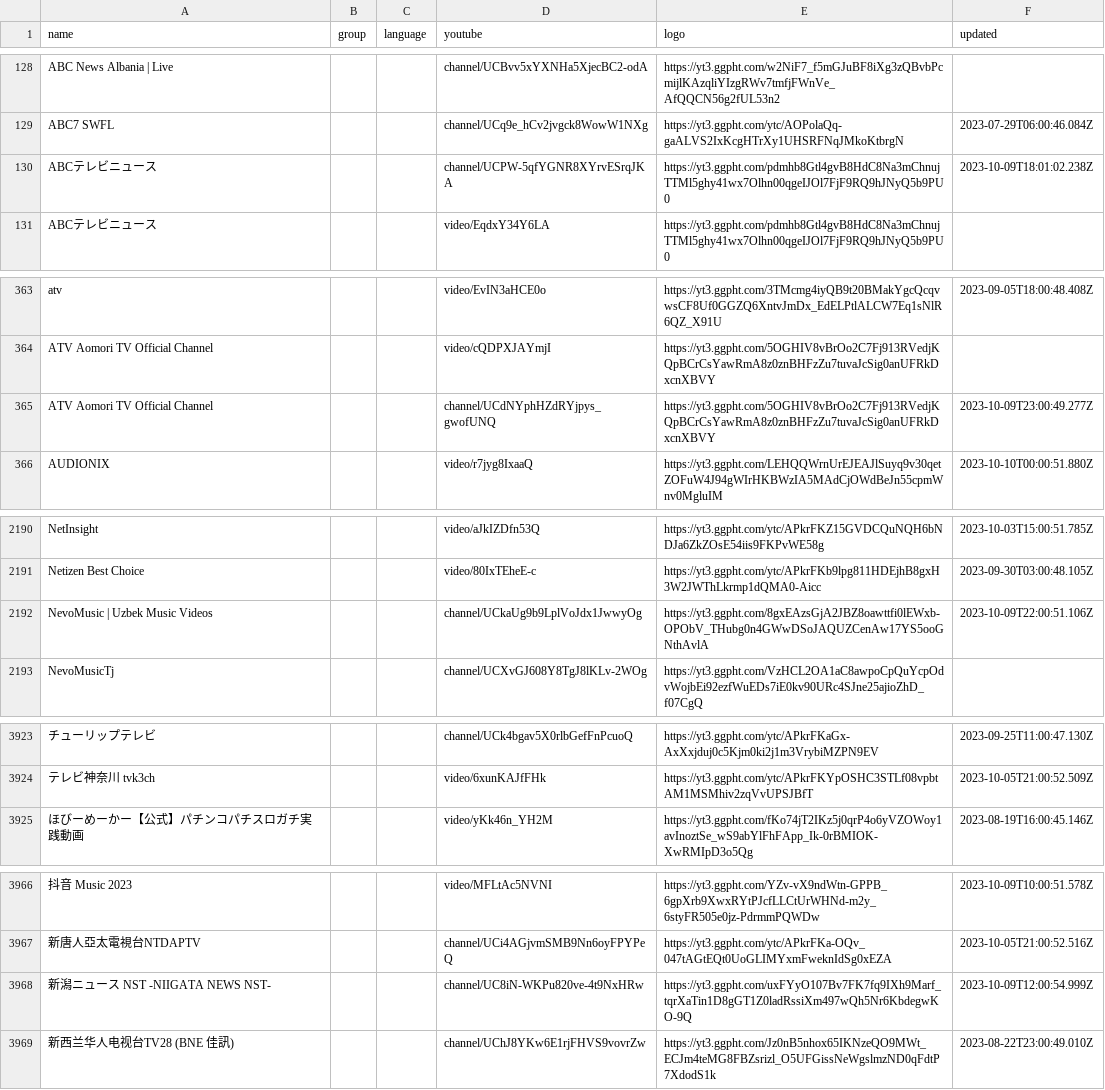
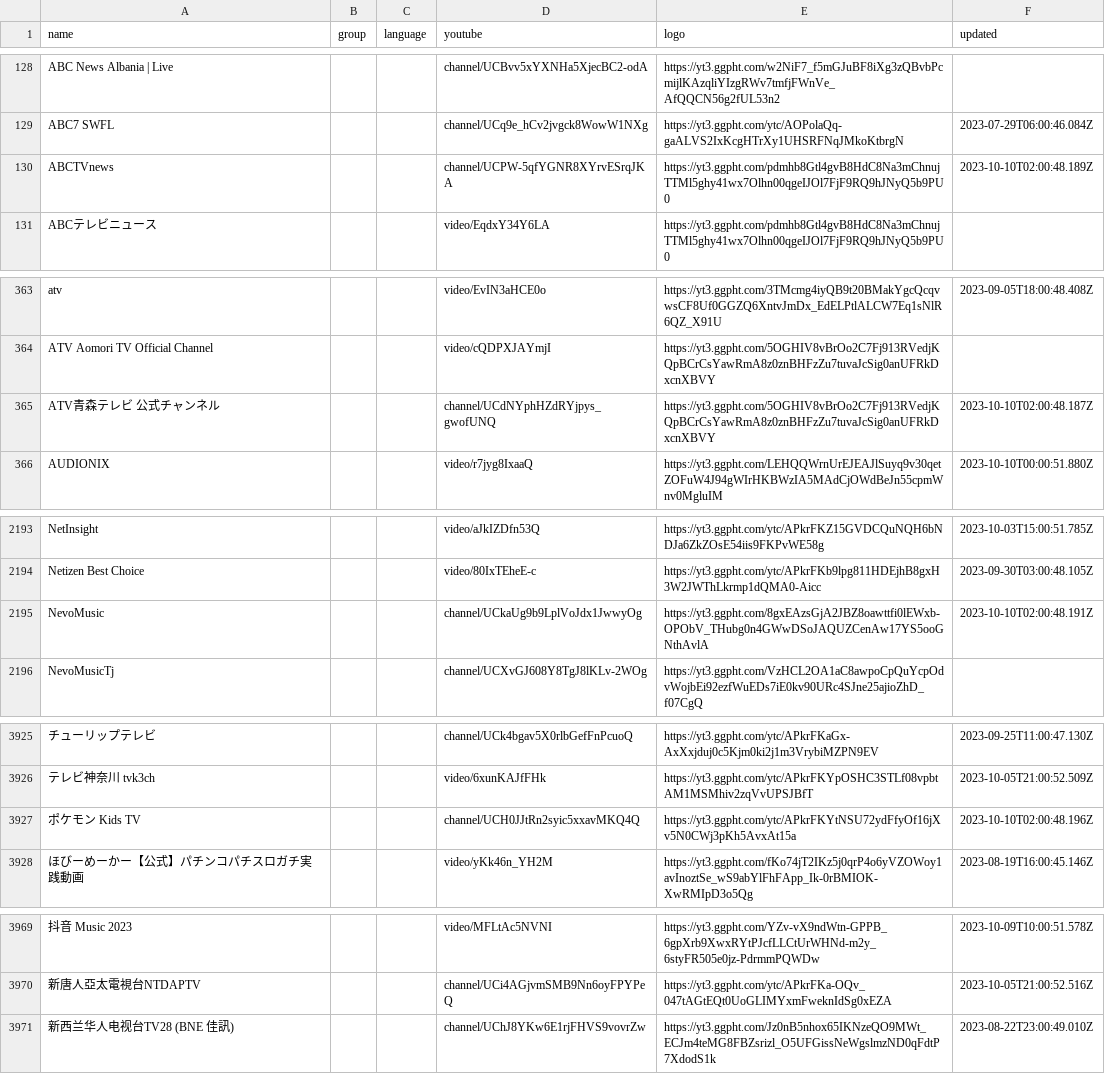
Before and after one commit to Navezjt/Navez-ST, a CSV file: channels.csv, drawn as a sheet; only a part is shown, gaps mark what is left out; removed rows and columns are numbered as before the commit, all else as after; the diff covers the shown part only; the diff names each change by its address in the sheet, - before the commit and + after, or states it on an @@ line.

```diff
--- a/channels.csv
+++ b/channels.csv
-A130 (name): ABCテレビニュース
+A130 (name): ABCTVnews
-F130 (updated): 2023-10-09T18:01:02.238Z
+F130 (updated): 2023-10-10T02:00:48.189Z
-A365 (name): ATV Aomori TV Official Channel
+A365 (name): ATV青森テレビ 公式チャンネル
-F365 (updated): 2023-10-09T23:00:49.277Z
+F365 (updated): 2023-10-10T02:00:48.187Z
-A2195 (name): NevoMusic | Uzbek Music Videos
+A2195 (name): NevoMusic
-F2195 (updated): 2023-10-09T22:00:51.106Z
+F2195 (updated): 2023-10-10T02:00:48.191Z
+row 3927: ポケモン Kids TV |  |  | channel/UCH0JJtRn2syic5xxavMKQ4Q | https://yt3.ggpht.com/ytc/APkrFKYtNSU72ydFfyOf16jXv5N0CWj3pKh5AvxAt15a | 2023-10-10T02:00:48.196Z
-row 3968: 新潟ニュース NST -NIIGATA NEWS NST- |  |  | channel/UC8iN-WKPu820ve-4t9NxHRw | https://yt3.ggpht.com/uxFYyO107Bv7FK7fq9IXh9Marf_tqrXaTin1D8gGT1Z0ladRssiXm497wQh5Nr6KbdegwKO-9Q | 2023-10-09T12:00:54.999Z
```
Also changed, not shown: 4 added rows and 2 removed rows elsewhere in this file.
